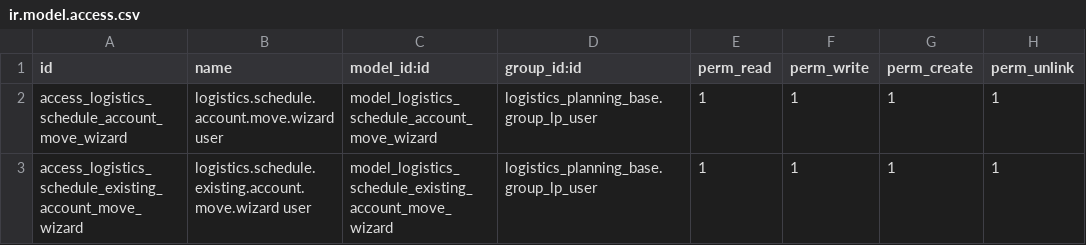
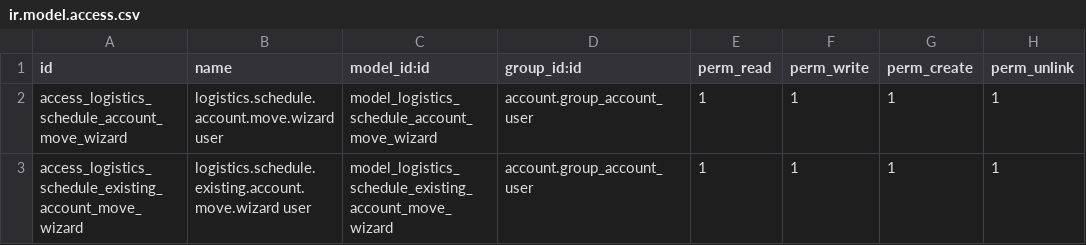
Before and after one commit to solvosci/slv-logistics, a CSV file: logistics_planning_invoicing/security/ir.model.access.csv, drawn as a sheet.

Commit message:
[MIG] logistics_planning_invoicing: some fixes
* Some invisible -> column_invisible
* ACL fix for wizard
* type -> move_type
* write() -> update() for compute method.
* Added sobre TODOs to be done later (unlink ->
  ondelete), FP map_tax, name_get, name_search,
  analytic distribution ...)

```diff
--- a/logistics_planning_invoicing/security/ir.model.access.csv
+++ b/logistics_planning_invoicing/security/ir.model.access.csv
@@ -1,3 +1,3 @@
 id,name,model_id:id,group_id:id,perm_read,perm_write,perm_create,perm_unlink
-access_logistics_schedule_account_move_wizard,logistics.schedule.account.move.wizard user,model_logistics_schedule_account_move_wizard,logistics_planning_base.group_lp_user,1,1,1,1
-access_logistics_schedule_existing_account_move_wizard,logistics.schedule.existing.account.move.wizard user,model_logistics_schedule_existing_account_move_wizard,logistics_planning_base.group_lp_user,1,1,1,1
+access_logistics_schedule_account_move_wizard,logistics.schedule.account.move.wizard user,model_logistics_schedule_account_move_wizard,account.group_account_user,1,1,1,1
+access_logistics_schedule_existing_account_move_wizard,logistics.schedule.existing.account.move.wizard user,model_logistics_schedule_existing_account_move_wizard,account.group_account_user,1,1,1,1
```
Also changed, not shown: 5 other files.
